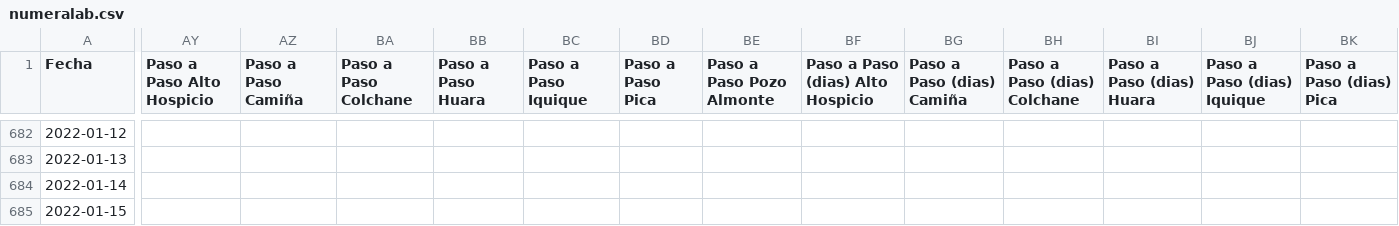
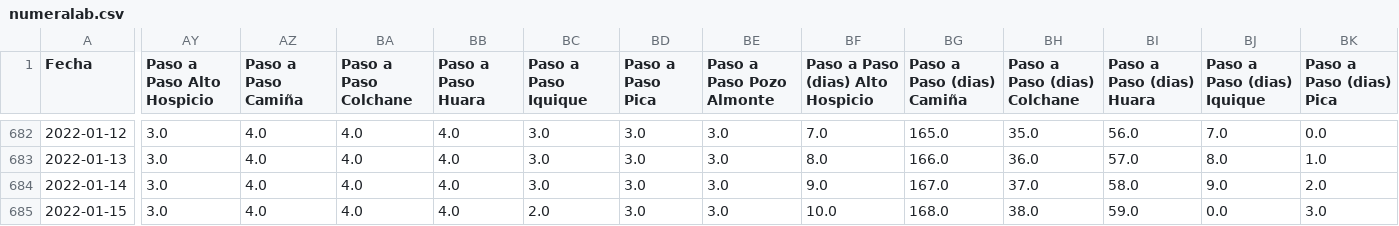
Before and after one commit to pandemiaventana/pandemiaventana, a CSV file: out/site/csv/numeralab.csv, drawn as a sheet; only a part is shown, gaps mark what is left out; the diff covers the shown part only; the diff names each change by its address in the sheet, - before the commit and + after, or states it on an @@ line.

```diff
--- a/out/site/csv/numeralab.csv
+++ b/out/site/csv/numeralab.csv
-AY682:AY685 (Paso a Paso Alto Hospicio): (empty)
+AY682:AY685 (Paso a Paso Alto Hospicio): 3.0
-AZ682:AZ685 (Paso a Paso Camiña): (empty)
+AZ682:AZ685 (Paso a Paso Camiña): 4.0
-BA682:BA685 (Paso a Paso Colchane): (empty)
+BA682:BA685 (Paso a Paso Colchane): 4.0
-BB682:BB685 (Paso a Paso Huara): (empty)
+BB682:BB685 (Paso a Paso Huara): 4.0
-BC682:BC684 (Paso a Paso Iquique): (empty)
+BC682:BC684 (Paso a Paso Iquique): 3.0
-BD682:BD685 (Paso a Paso Pica): (empty)
+BD682:BD685 (Paso a Paso Pica): 3.0
-BE682:BE685 (Paso a Paso Pozo Almonte): (empty)
+BE682:BE685 (Paso a Paso Pozo Almonte): 3.0
-BF682 (Paso a Paso (dias) Alto Hospicio): (empty)
+BF682 (Paso a Paso (dias) Alto Hospicio): 7.0
-BG682 (Paso a Paso (dias) Camiña): (empty)
+BG682 (Paso a Paso (dias) Camiña): 165.0
-BH682 (Paso a Paso (dias) Colchane): (empty)
+BH682 (Paso a Paso (dias) Colchane): 35.0
-BI682 (Paso a Paso (dias) Huara): (empty)
+BI682 (Paso a Paso (dias) Huara): 56.0
-BJ682 (Paso a Paso (dias) Iquique): (empty)
+BJ682 (Paso a Paso (dias) Iquique): 7.0
-BK682 (Paso a Paso (dias) Pica): (empty)
+BK682 (Paso a Paso (dias) Pica): 0.0
-BF683 (Paso a Paso (dias) Alto Hospicio): (empty)
+BF683 (Paso a Paso (dias) Alto Hospicio): 8.0
-BG683 (Paso a Paso (dias) Camiña): (empty)
+BG683 (Paso a Paso (dias) Camiña): 166.0
-BH683 (Paso a Paso (dias) Colchane): (empty)
+BH683 (Paso a Paso (dias) Colchane): 36.0
-BI683 (Paso a Paso (dias) Huara): (empty)
+BI683 (Paso a Paso (dias) Huara): 57.0
-BJ683 (Paso a Paso (dias) Iquique): (empty)
+BJ683 (Paso a Paso (dias) Iquique): 8.0
-BK683 (Paso a Paso (dias) Pica): (empty)
+BK683 (Paso a Paso (dias) Pica): 1.0
-BF684 (Paso a Paso (dias) Alto Hospicio): (empty)
+BF684 (Paso a Paso (dias) Alto Hospicio): 9.0
-BG684 (Paso a Paso (dias) Camiña): (empty)
+BG684 (Paso a Paso (dias) Camiña): 167.0
-BH684 (Paso a Paso (dias) Colchane): (empty)
+BH684 (Paso a Paso (dias) Colchane): 37.0
-BI684 (Paso a Paso (dias) Huara): (empty)
+BI684 (Paso a Paso (dias) Huara): 58.0
-BJ684 (Paso a Paso (dias) Iquique): (empty)
+BJ684 (Paso a Paso (dias) Iquique): 9.0
-BK684 (Paso a Paso (dias) Pica): (empty)
+BK684 (Paso a Paso (dias) Pica): 2.0
-BC685 (Paso a Paso Iquique): (empty)
+BC685 (Paso a Paso Iquique): 2.0
-BF685 (Paso a Paso (dias) Alto Hospicio): (empty)
+BF685 (Paso a Paso (dias) Alto Hospicio): 10.0
-BG685 (Paso a Paso (dias) Camiña): (empty)
+BG685 (Paso a Paso (dias) Camiña): 168.0
-BH685 (Paso a Paso (dias) Colchane): (empty)
+BH685 (Paso a Paso (dias) Colchane): 38.0
-BI685 (Paso a Paso (dias) Huara): (empty)
+BI685 (Paso a Paso (dias) Huara): 59.0
-BJ685 (Paso a Paso (dias) Iquique): (empty)
+BJ685 (Paso a Paso (dias) Iquique): 0.0
-BK685 (Paso a Paso (dias) Pica): (empty)
+BK685 (Paso a Paso (dias) Pica): 3.0
```
Also changed, not shown: 102 edited cells elsewhere in this file, 55 other files.
